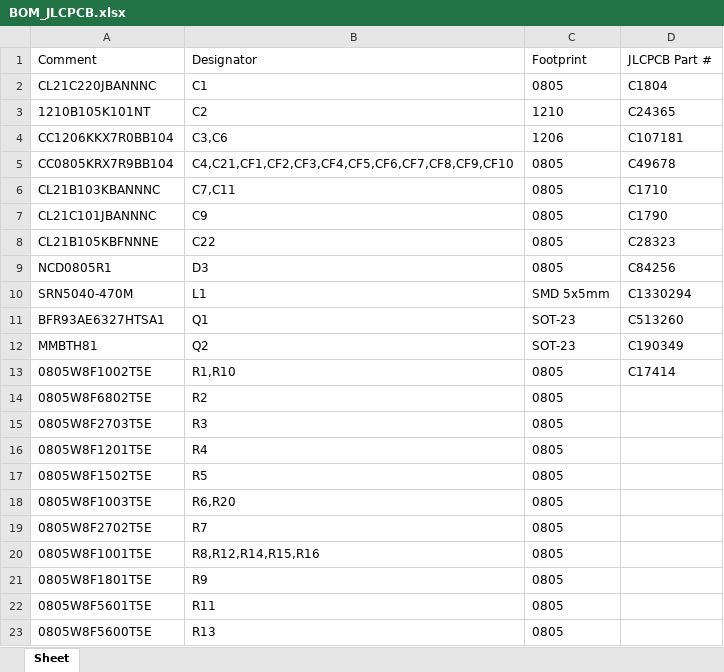
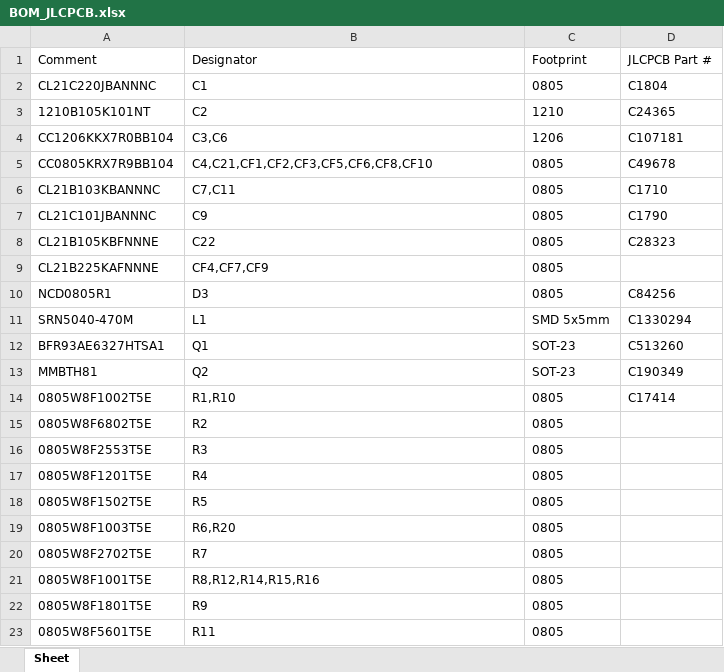
Before and after one commit to bagnasconicolo/glacier-elettronica, an Excel workbook: hardware/jlcpcb/BOM_JLCPCB.xlsx, sheet Sheet, drawn as a sheet; only a part is shown; the shorter side is filled out with more unchanged rows; values as stored, in another font and other column widths than the file's, no borders; addresses are those after the commit; the diff names each change by its address in the sheet, - before the commit and + after, or states it on an @@ line.

```diff
--- a/hardware/jlcpcb/BOM_JLCPCB.xlsx (sheet Sheet)
+++ b/hardware/jlcpcb/BOM_JLCPCB.xlsx (sheet Sheet)
-B5: C4,C21,CF1,CF2,CF3,CF4,CF5,CF6,CF7,CF8,CF9,CF10
+B5: C4,C21,CF1,CF2,CF3,CF5,CF6,CF8,CF10
+row 9: CL21B225KAFNNNE | CF4,CF7,CF9 | 0805
-A16: 0805W8F2703T5E
+A16: 0805W8F2553T5E
```
Also changed, not shown: hardware/bom/BOM_riv_cosmici.xlsx, hardware/jlcpcb/CPL_JLCPCB.xlsx, 39 other files.
